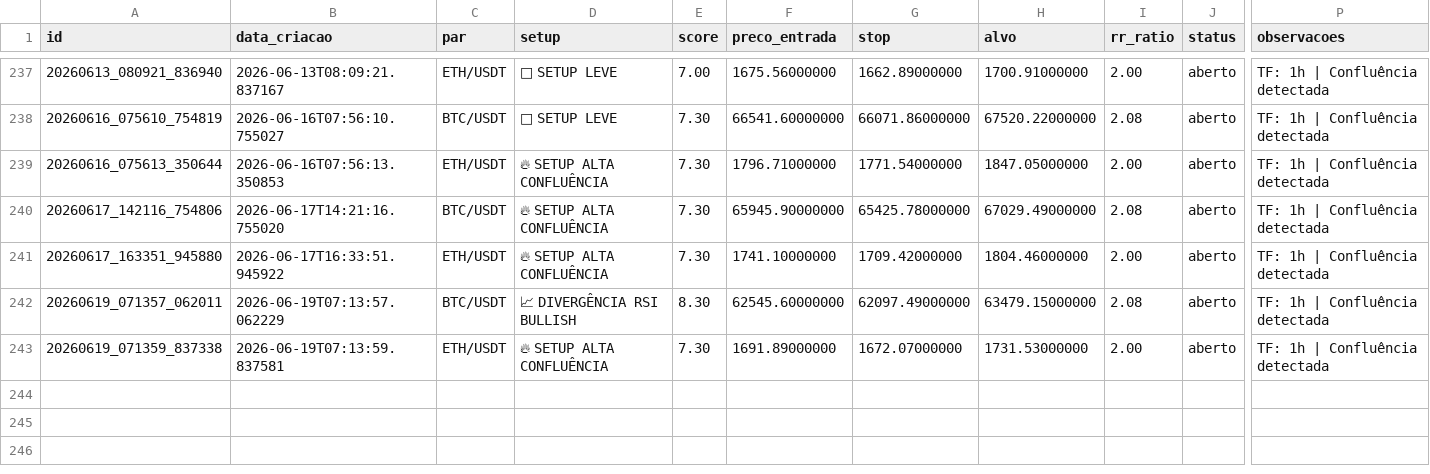
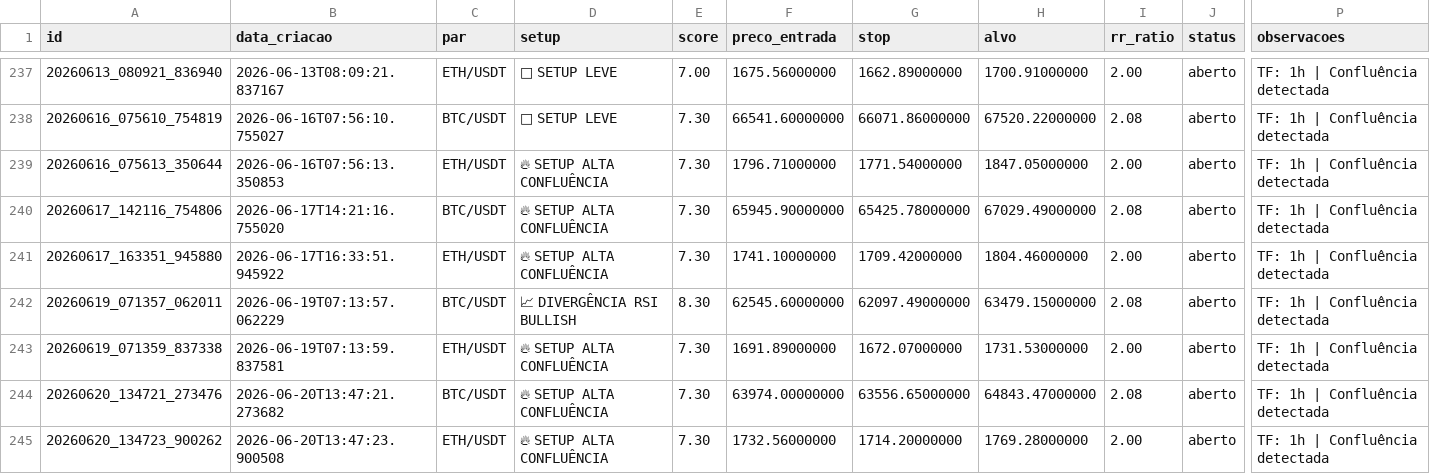
Before and after one commit to aspirepp-lab/scanner-crypto-eth-btc, a CSV file: data/ledger_sinais.csv, drawn as a sheet; only a part is shown, gaps mark what is left out; rows hold the shown columns only; the diff names each change by its address in the sheet, - before the commit and + after, or states it on an @@ line.

```diff
--- a/data/ledger_sinais.csv
+++ b/data/ledger_sinais.csv
+row 244: 20260620_134721_273476 | 2026-06-20T13:47:21.273682 | BTC/USDT | 🔥 SETUP ALTA CONFLUÊNCIA | 7.30 | 63974.00000000 | 63556.65000000 | 64843.47000000 | 2.08 | aberto | TF: 1h | Confluência detectada
+row 245: 20260620_134723_900262 | 2026-06-20T13:47:23.900508 | ETH/USDT | 🔥 SETUP ALTA CONFLUÊNCIA | 7.30 | 1732.56000000 | 1714.20000000 | 1769.28000000 | 2.00 | aberto | TF: 1h | Confluência detectada
```
Also changed, not shown: 2 other files.
